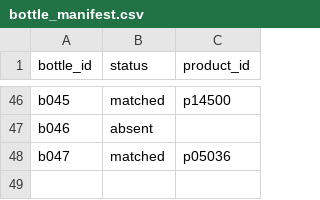
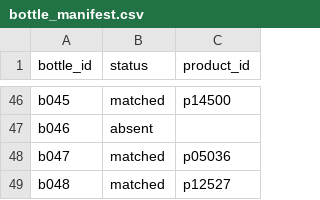
Before and after one commit to bhnsadhu/scent-lens, a CSV file: results/bottle_manifest.csv, drawn as a sheet; only a part is shown, gaps mark what is left out; the diff names each change by its address in the sheet, - before the commit and + after, or states it on an @@ line.

```diff
--- a/results/bottle_manifest.csv
+++ b/results/bottle_manifest.csv
+row 49: b048 | matched | p12527
```
Also changed, not shown: 3 other files.
